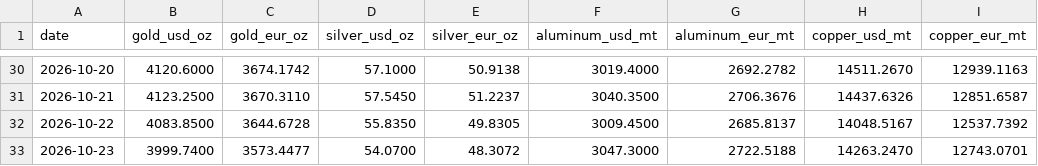
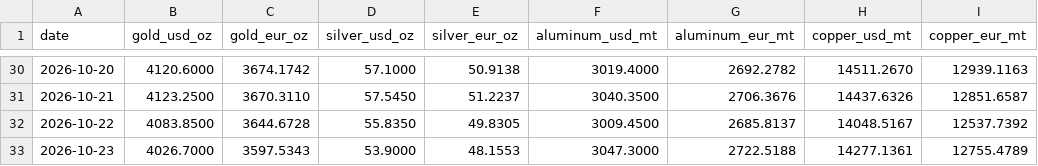
Before and after one commit to aojald/metalprice, a CSV file: metal_prices_last_month_mt.csv, drawn as a sheet; only a part is shown, gaps mark what is left out; the diff names each change by its address in the sheet, - before the commit and + after, or states it on an @@ line.

Commit message:
chore: refresh metals data

```diff
--- a/metal_prices_last_month_mt.csv
+++ b/metal_prices_last_month_mt.csv
-B33 (gold_usd_oz): 3999.7400
+B33 (gold_usd_oz): 4026.7000
-C33 (gold_eur_oz): 3573.4477
+C33 (gold_eur_oz): 3597.5343
-D33 (silver_usd_oz): 54.0700
+D33 (silver_usd_oz): 53.9000
-E33 (silver_eur_oz): 48.3072
+E33 (silver_eur_oz): 48.1553
-H33 (copper_usd_mt): 14263.2470
+H33 (copper_usd_mt): 14277.1361
-I33 (copper_eur_mt): 12743.0701
+I33 (copper_eur_mt): 12755.4789
```
Also changed, not shown: metal_prices_source_mt.csv, 1 other file.
